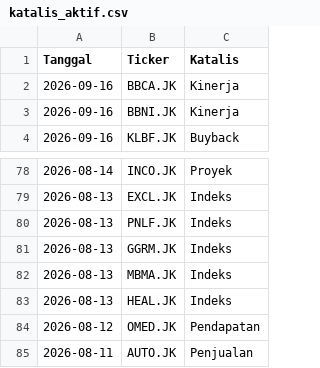
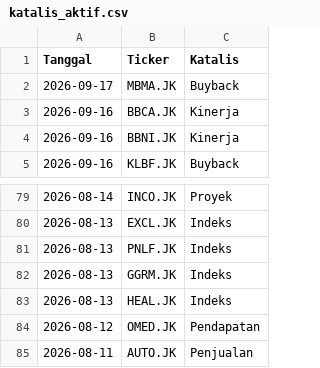
Before and after one commit to gpra19/hybrid-war-room, a CSV file: katalis_aktif.csv, drawn as a sheet; only a part is shown, gaps mark what is left out.

Commit message:
Update intelijen fundamental harian

```diff
--- a/katalis_aktif.csv
+++ b/katalis_aktif.csv
@@ -1,2 +1,3 @@
 Tanggal,Ticker,Katalis
+2026-09-17,MBMA.JK,Buyback
 2026-09-16,BBCA.JK,Kinerja
@@ -81,3 +82,2 @@ Tanggal,Ticker,Katalis
 2026-08-13,GGRM.JK,Indeks
-2026-08-13,MBMA.JK,Indeks
 2026-08-13,HEAL.JK,Indeks
```
